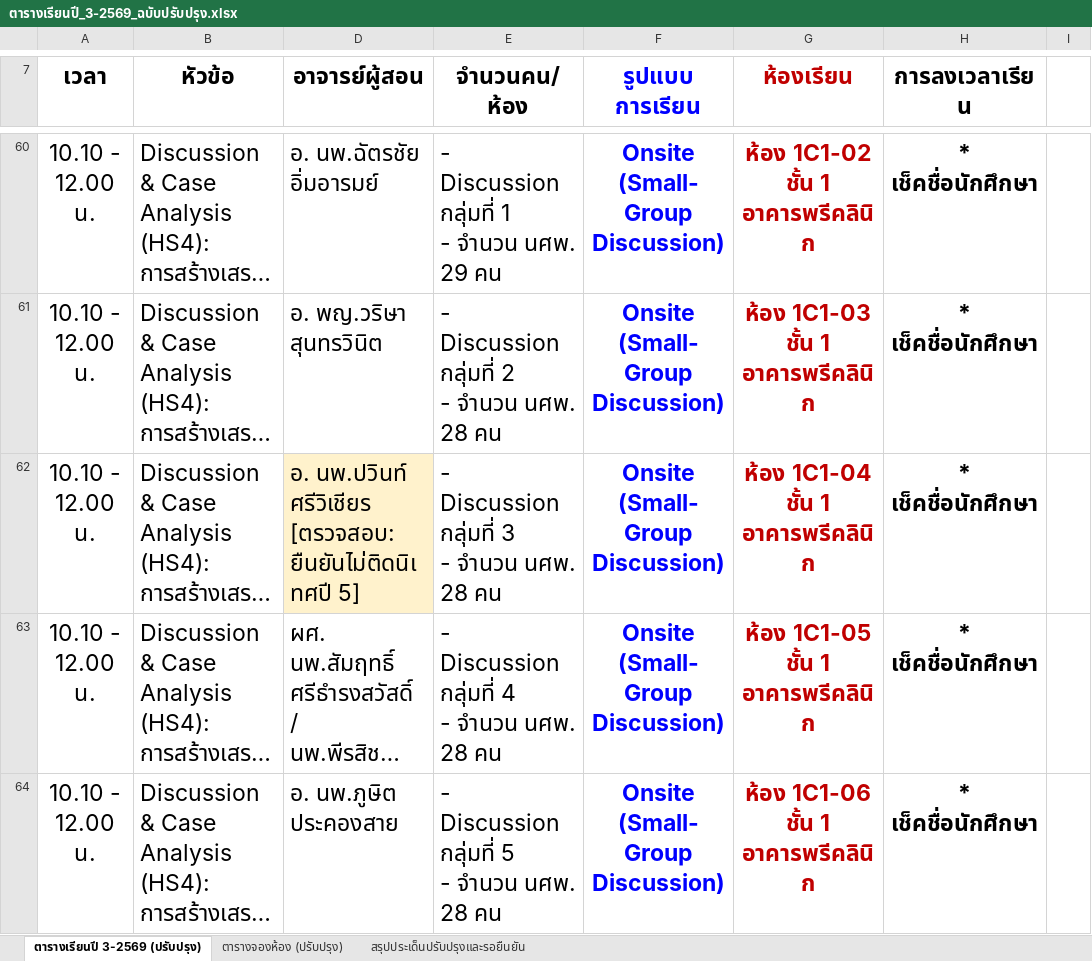
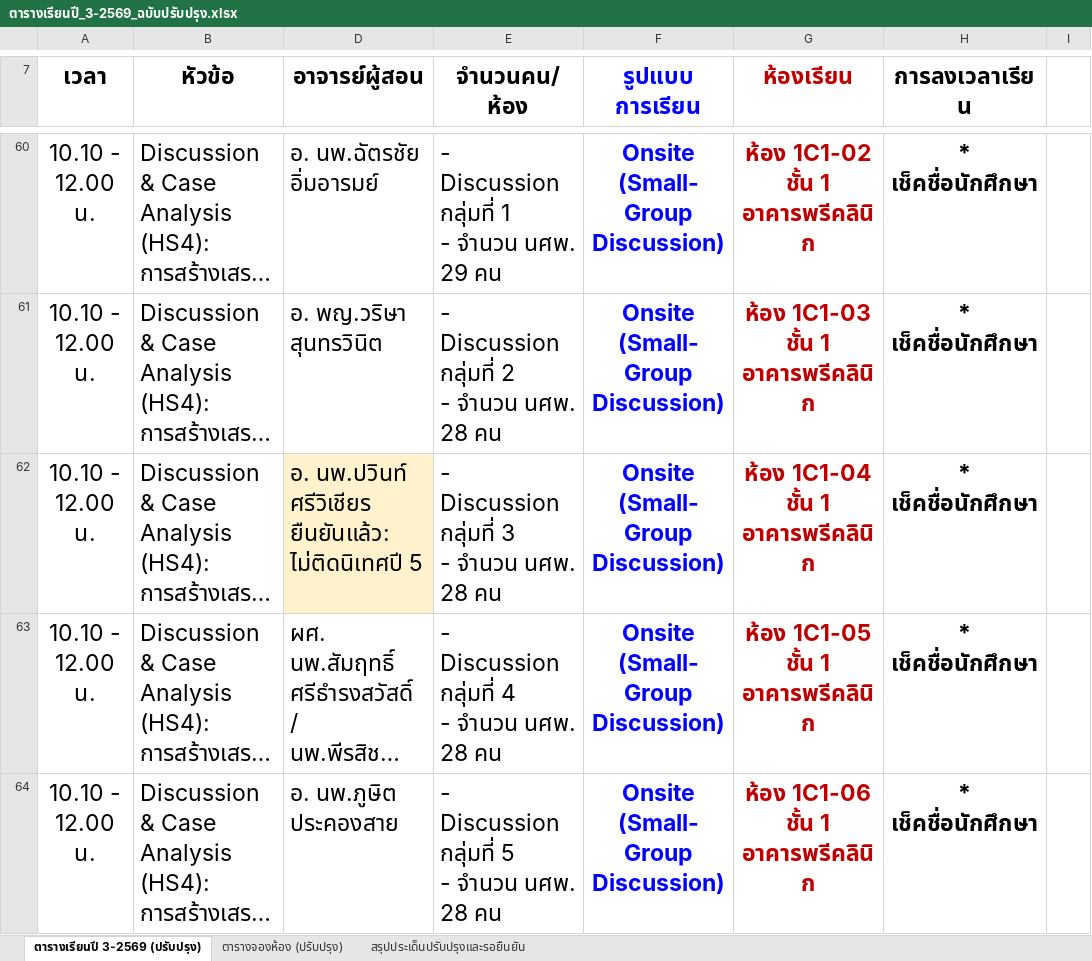
Before and after one commit to smartwoo/racm303-2569-faculty, an Excel workbook: downloads/ตารางเรียนปี_3-2569_ฉบับปรับปรุง.xlsx, sheet ตารางเรียนปี 3-2569 (ปรับปรุง), drawn as a sheet; only a part is shown, gaps mark what is left out; long unchanged cells end in …; values as stored, in another font and other column widths than the file's, no borders; conditional formats not drawn; ↵ is a line break in a cell; the diff covers the shown part only; the diff names each change by its address in the sheet, - before the commit and + after, or states it on an @@ line.

```diff
--- a/downloads/ตารางเรียนปี_3-2569_ฉบับปรับปรุง.xlsx (sheet ตารางเรียนปี 3-2569 (ปรับปรุง))
+++ b/downloads/ตารางเรียนปี_3-2569_ฉบับปรับปรุง.xlsx (sheet ตารางเรียนปี 3-2569 (ปรับปรุง))
-D62 (อาจารย์ผู้สอน): …นพ.ปวินท์ ศรีวิเชียร ↵ [ตรวจสอบ: ยืนยันไม่ติดนิเทศปี 5]
+D62 (อาจารย์ผู้สอน): …นพ.ปวินท์ ศรีวิเชียร ↵ ยืนยันแล้ว: ไม่ติดนิเทศปี 5
```
Also changed, not shown: 1 edited cell elsewhere in this sheet, 39 other files.
